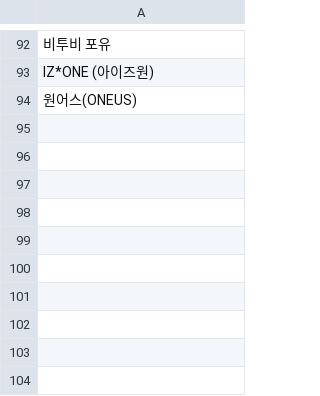
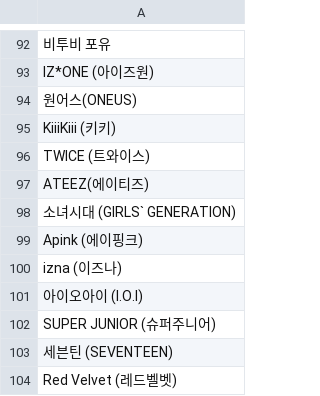
Before and after one commit to keehtae/kpop_analysis, a CSV file: artists.csv, drawn as a sheet; only a part is shown, gaps mark what is left out; the diff names each change by its address in the sheet, - before the commit and + after, or states it on an @@ line.

```diff
--- a/artists.csv
+++ b/artists.csv
+row 95: KiiiKiii (키키)
+row 96: TWICE (트와이스)
+row 97: ATEEZ(에이티즈)
+row 98: 소녀시대 (GIRLS` GENERATION)
+row 99: Apink (에이핑크)
+row 100: izna (이즈나)
+row 101: 아이오아이 (I.O.I)
+row 102: SUPER JUNIOR (슈퍼주니어)
+row 103: 세븐틴 (SEVENTEEN)
+row 104: Red Velvet (레드벨벳)
```
Also changed, not shown: 4 other files.
